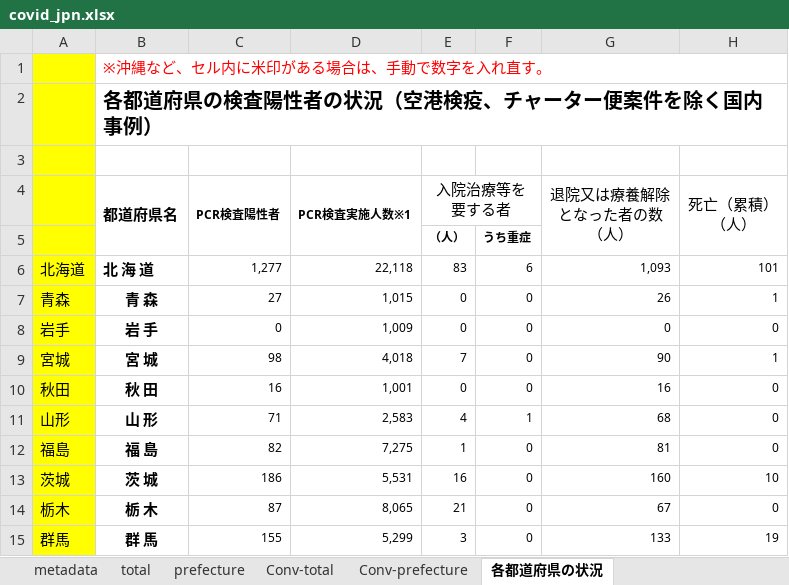
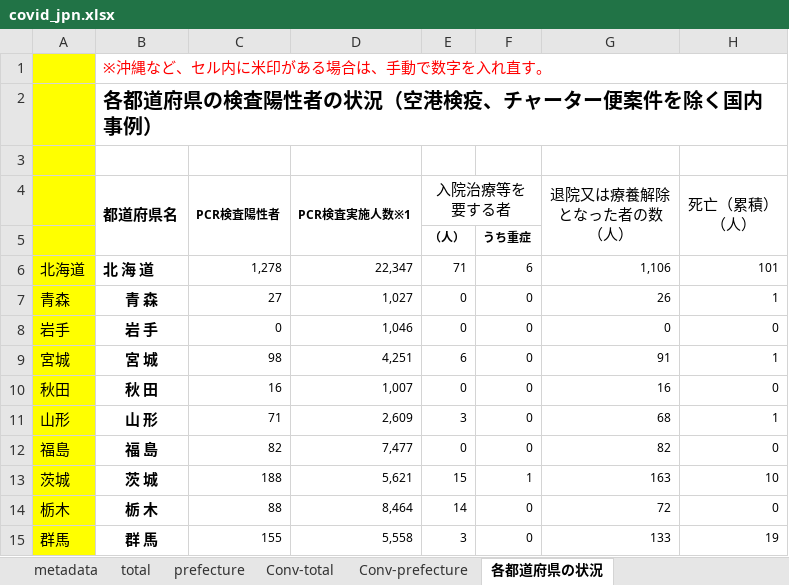
Before and after one commit to lisphilar/covid19-sir, an Excel workbook: data/japan/covid_jpn.xlsx, sheet 各都道府県の状況, drawn as a sheet; only a part is shown; values as stored, in another font and other column widths than the file's, no borders; the diff covers the shown part only; the diff names each change by its address in the sheet, - before the commit and + after, or states it on an @@ line.

```diff
--- a/data/japan/covid_jpn.xlsx (sheet 各都道府県の状況)
+++ b/data/japan/covid_jpn.xlsx (sheet 各都道府県の状況)
-C6 (PCR検査陽性者): 1,277
+C6 (PCR検査陽性者): 1,278
-D6 (PCR検査実施人数※1): 22,118
+D6 (PCR検査実施人数※1): 22,347
-E6 (⼊院治療等を 要する者): 83
+E6 (⼊院治療等を 要する者): 71
-G6 (退院⼜は療養解除 となった者の数 （人）): 1,093
+G6 (退院⼜は療養解除 となった者の数 （人）): 1,106
-D7 (PCR検査実施人数※1): 1,015
+D7 (PCR検査実施人数※1): 1,027
-D8 (PCR検査実施人数※1): 1,009
+D8 (PCR検査実施人数※1): 1,046
-D9 (PCR検査実施人数※1): 4,018
+D9 (PCR検査実施人数※1): 4,251
-E9 (⼊院治療等を 要する者): 7
+E9 (⼊院治療等を 要する者): 6
-G9 (退院⼜は療養解除 となった者の数 （人）): 90
+G9 (退院⼜は療養解除 となった者の数 （人）): 91
-D10 (PCR検査実施人数※1): 1,001
+D10 (PCR検査実施人数※1): 1,007
-D11 (PCR検査実施人数※1): 2,583
+D11 (PCR検査実施人数※1): 2,609
-E11 (⼊院治療等を 要する者): 4
+E11 (⼊院治療等を 要する者): 3
-F11: 1
+F11: 0
-H11 (死亡（累積） （人）): 0
+H11 (死亡（累積） （人）): 1
-D12 (PCR検査実施人数※1): 7,275
+D12 (PCR検査実施人数※1): 7,477
-E12 (⼊院治療等を 要する者): 1
+E12 (⼊院治療等を 要する者): 0
-G12 (退院⼜は療養解除 となった者の数 （人）): 81
+G12 (退院⼜は療養解除 となった者の数 （人）): 82
-C13 (PCR検査陽性者): 186
+C13 (PCR検査陽性者): 188
-D13 (PCR検査実施人数※1): 5,531
+D13 (PCR検査実施人数※1): 5,621
-E13 (⼊院治療等を 要する者): 16
+E13 (⼊院治療等を 要する者): 15
-F13: 0
+F13: 1
-G13 (退院⼜は療養解除 となった者の数 （人）): 160
+G13 (退院⼜は療養解除 となった者の数 （人）): 163
-C14 (PCR検査陽性者): 87
+C14 (PCR検査陽性者): 88
-D14 (PCR検査実施人数※1): 8,065
+D14 (PCR検査実施人数※1): 8,464
-E14 (⼊院治療等を 要する者): 21
+E14 (⼊院治療等を 要する者): 14
-G14 (退院⼜は療養解除 となった者の数 （人）): 67
+G14 (退院⼜は療養解除 となった者の数 （人）): 72
-D15 (PCR検査実施人数※1): 5,299
+D15 (PCR検査実施人数※1): 5,558
```
Also changed, not shown: 1 added row, 1 removed row and 92 edited cells elsewhere in this sheet, sheet prefecture, sheet Conv-prefecture, sheet total, sheet Conv-total, 2 other files.
